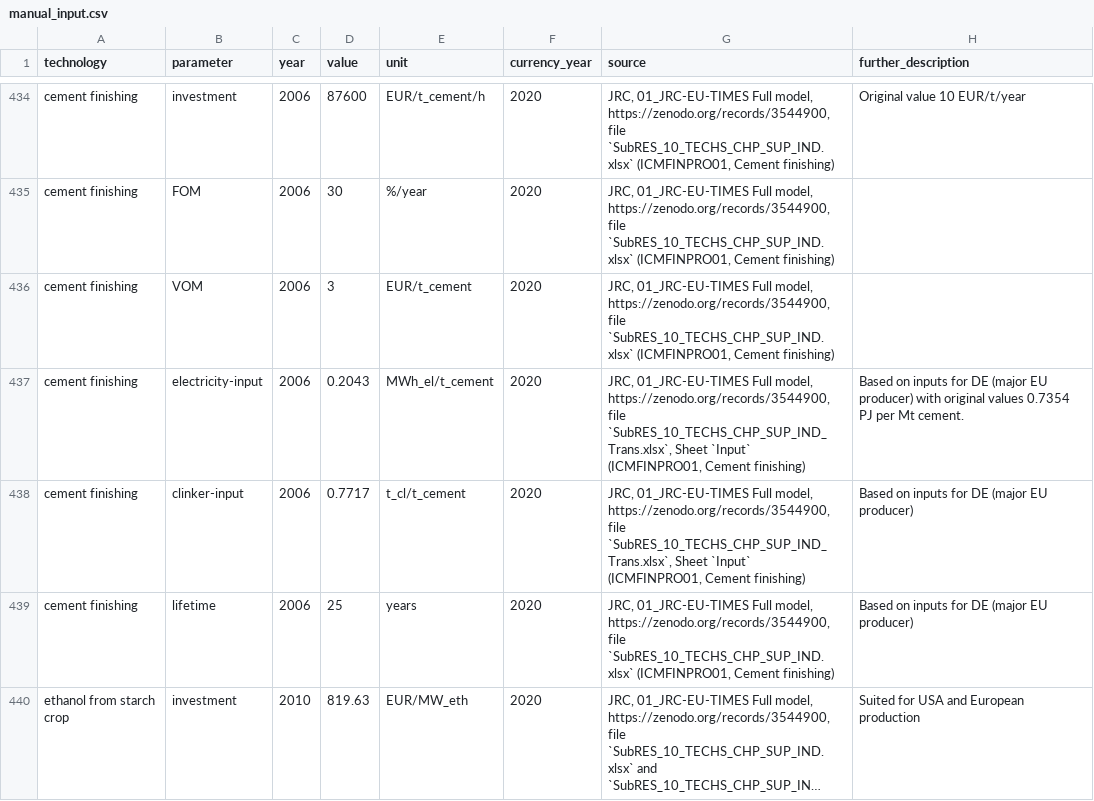
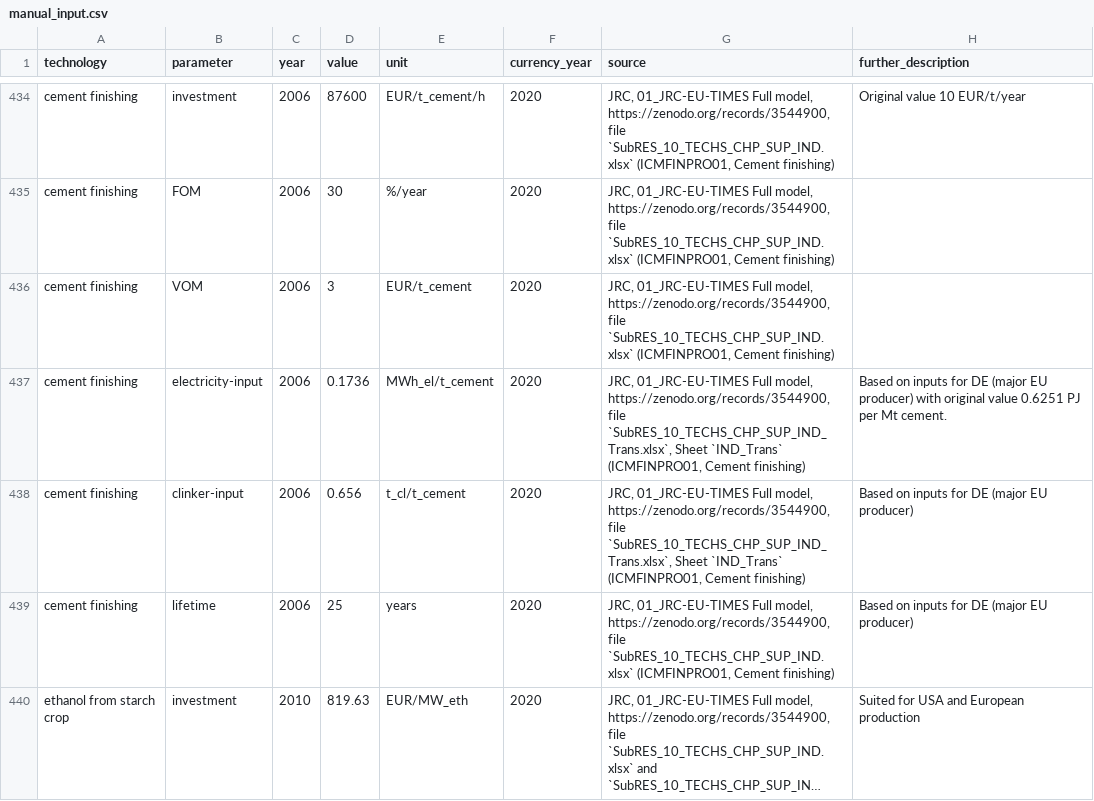
Before and after one commit to PyPSA/technology-data, a CSV file: inputs/manual_input.csv, drawn as a sheet; only a part is shown, gaps mark what is left out; long unchanged cells end in ….

Commit message:
update cement inputs

```diff
--- a/inputs/manual_input.csv
+++ b/inputs/manual_input.csv
@@ -439,4 +439,4 @@ cement finishing,FOM,2006,30,%/year,2020,"JRC, 01_JRC-EU-TIMES Full model, https
 cement finishing,VOM,2006,3,EUR/t_cement,2020,"JRC, 01_JRC-EU-TIMES Full model, https://zenodo.org/records/3544900, file `SubRES_10_TECHS_CHP_SUP_IND.xlsx` (ICMFINPRO01, Cement finishing)",
-cement finishing,electricity-input,2006,0.2043,MWh_el/t_cement,2020,"JRC, 01_JRC-EU-TIMES Full model, https://zenodo.org/records/3544900, file `SubRES_10_TECHS_CHP_SUP_IND_Trans.xlsx`, Sheet `Input` (ICMFINPRO01, Cement finishing)",Based on inputs for DE (major EU producer) with original values 0.7354 PJ per Mt cement.
-cement finishing,clinker-input,2006,0.7717,t_cl/t_cement,2020,"JRC, 01_JRC-EU-TIMES Full model, https://zenodo.org/records/3544900, file `SubRES_10_TECHS_CHP_SUP_IND_Trans.xlsx`, Sheet `Input` (ICMFINPRO01, Cement finishing)",Based on inputs for DE (major EU producer)
+cement finishing,electricity-input,2006,0.1736,MWh_el/t_cement,2020,"JRC, 01_JRC-EU-TIMES Full model, https://zenodo.org/records/3544900, file `SubRES_10_TECHS_CHP_SUP_IND_Trans.xlsx`, Sheet `IND_Trans` (ICMFINPRO01, Cement finishing)",Based on inputs for DE (major EU producer) with original value 0.6251 PJ per Mt cement.
+cement finishing,clinker-input,2006,0.656,t_cl/t_cement,2020,"JRC, 01_JRC-EU-TIMES Full model, https://zenodo.org/records/3544900, file `SubRES_10_TECHS_CHP_SUP_IND_Trans.xlsx`, Sheet `IND_Trans` (ICMFINPRO01, Cement finishing)",Based on inputs for DE (major EU producer)
 cement finishing,lifetime,2006,25,years,2020,"JRC, 01_JRC-EU-TIMES Full model, https://zenodo.org/records/3544900, file `SubRES_10_TECHS_CHP_SUP_IND.xlsx` (ICMFINPRO01, Cement finishing)",Based on inputs for DE (major EU producer)
```
Also changed, not shown: outputs/costs_2020.csv, outputs/costs_2025.csv, 12 other files.
